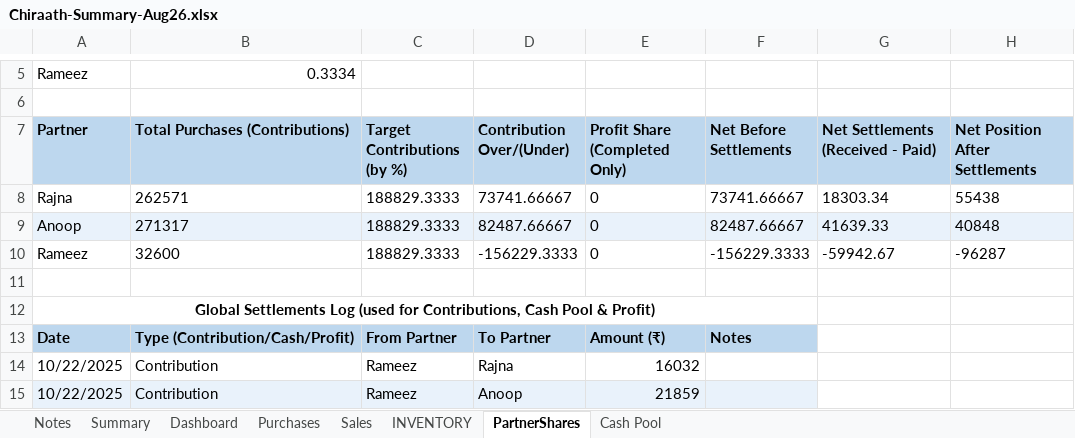
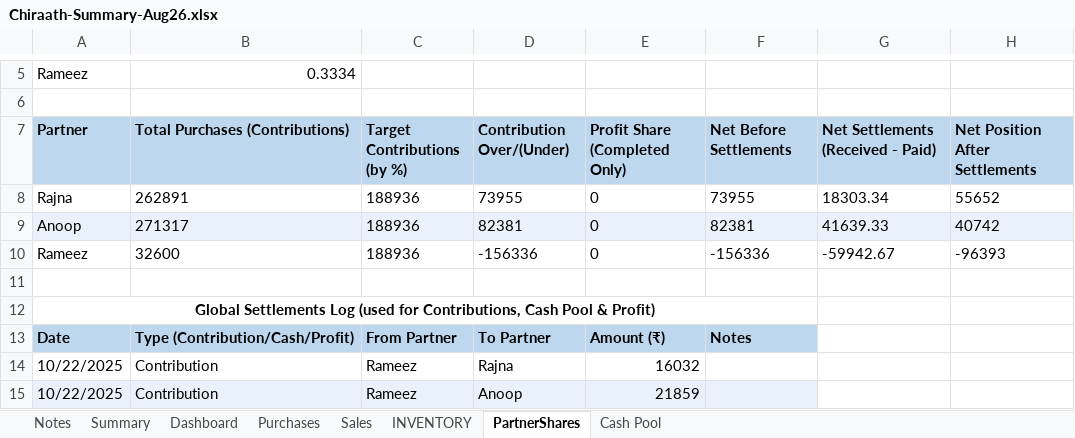
Before and after one commit to anoopp87/chiraath-partner-dashboard, an Excel workbook: docs/Chiraath-Summary-Aug26.xlsx, sheet PartnerShares, drawn as a sheet; only a part is shown, gaps mark what is left out; values as stored, in another font and other column widths than the file's, no borders; the diff names each change by its address in the sheet, - before the commit and + after, or states it on an @@ line.

```diff
--- a/docs/Chiraath-Summary-Aug26.xlsx (sheet PartnerShares)
+++ b/docs/Chiraath-Summary-Aug26.xlsx (sheet PartnerShares)
-B8 (Total Purchases (Contributions)): 262571
+B8 (Total Purchases (Contributions)): 262891
-C8:C10 (Target Contributions (by %)): 188829.3333
+C8:C10 (Target Contributions (by %)): 188936
-D8 (Contribution Over/(Under)): 73741.66667
+D8 (Contribution Over/(Under)): 73955
-F8 (Net Before Settlements): 73741.66667
+F8 (Net Before Settlements): 73955
-H8 (Net Position After Settlements): 55438
+H8 (Net Position After Settlements): 55652
-D9 (Contribution Over/(Under)): 82487.66667
+D9 (Contribution Over/(Under)): 82381
-F9 (Net Before Settlements): 82487.66667
+F9 (Net Before Settlements): 82381
-H9 (Net Position After Settlements): 40848
+H9 (Net Position After Settlements): 40742
-D10 (Contribution Over/(Under)): -156229.3333
+D10 (Contribution Over/(Under)): -156336
-F10 (Net Before Settlements): -156229.3333
+F10 (Net Before Settlements): -156336
-H10 (Net Position After Settlements): -96287
+H10 (Net Position After Settlements): -96393
```
Also changed, not shown: sheet Sales, sheet Dashboard, sheet Summary, sheet INVENTORY, sheet Cash Pool, sheet Purchases, formulas that keep their value, charts or pictures, input/Chiraath - Business Summary.xlsx, 5 other files.
